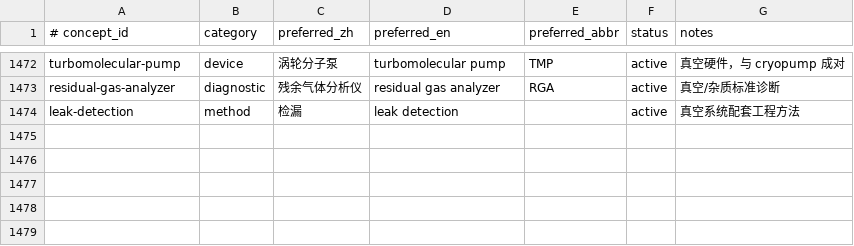
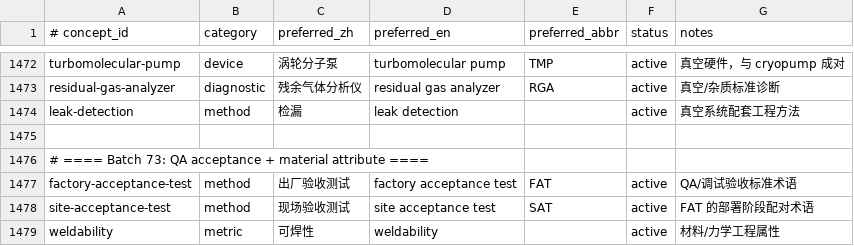
Before and after one commit to zxkjack123/fusion-terms, a TSV file: terms/registry/concepts.tsv, drawn as a sheet; only a part is shown, gaps mark what is left out; the diff names each change by its address in the sheet, - before the commit and + after, or states it on an @@ line.

Commit message:
[Plan: expand-registry-batch4] Task 3.1: 添加 3 个 P3 概念到三表
- Append Batch 73 QA acceptance and material-attribute concepts\n- Add FAT/SAT/weldability alias rows and evidence provenance\n- All acceptance criteria passed

```diff
--- a/terms/registry/concepts.tsv
+++ b/terms/registry/concepts.tsv
+row 1475: (empty)
+row 1476: # ==== Batch 73: QA acceptance + material attribute ====
+row 1477: factory-acceptance-test | method | 出厂验收测试 | factory acceptance test | FAT | active | QA/调试验收标准术语
+row 1478: site-acceptance-test | method | 现场验收测试 | site acceptance test | SAT | active | FAT 的部署阶段配对术语
+row 1479: weldability | metric | 可焊性 | weldability |  | active | 材料/力学工程属性
```
Also changed, not shown: terms/registry/aliases.tsv, terms/registry/evidence.tsv, 1 other file.
